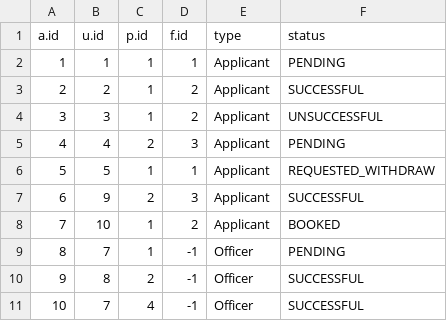
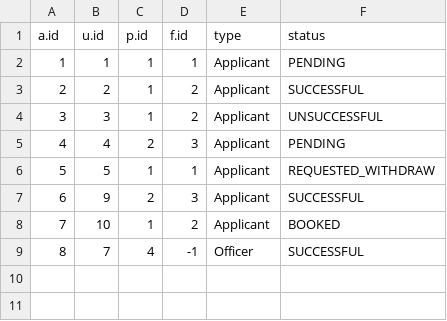
Before and after one commit to ngzhiwei517/SC2002-SCE2-Group-5, a CSV file: out/production/btoSystem/ApplicationList.csv, drawn as a sheet; removed rows and columns are numbered as before the commit, all else as after; the diff names each change by its address in the sheet, - before the commit and + after, or states it on an @@ line.

```diff
--- a/out/production/btoSystem/ApplicationList.csv
+++ b/out/production/btoSystem/ApplicationList.csv
-row 9: 8 | 7 | 1 | -1 | Officer | PENDING
-row 10: 9 | 8 | 2 | -1 | Officer | SUCCESSFUL
@@ column A (a.id) renumbered from row 9 down @@
```
Also changed, not shown: out/production/btoSystem/ProjectList.csv, 2 other files.
